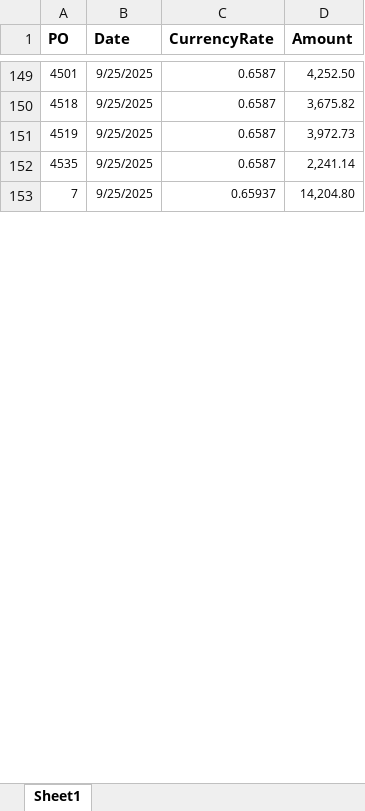
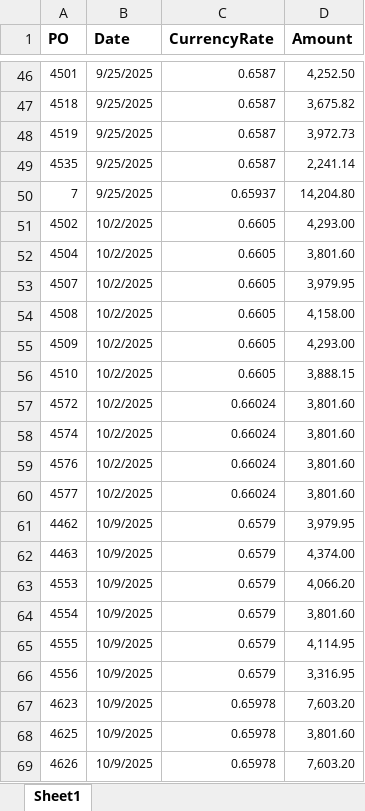
Before and after one commit to Trihalo/XeroAPI, an Excel workbook: H2coco/PO.xlsx, sheet Sheet1, drawn as a sheet; only a part is shown, gaps mark what is left out; values as stored, in another font and other column widths than the file's, no borders; the diff covers the shown part only; the diff names each change by its address in the sheet, - before the commit and + after, or states it on an @@ line.

```diff
--- a/H2coco/PO.xlsx (sheet Sheet1)
+++ b/H2coco/PO.xlsx (sheet Sheet1)
+row 51: 4502 | 10/2/2025 | 0.6605 | 4,293.00
+row 52: 4504 | 10/2/2025 | 0.6605 | 3,801.60
+row 53: 4507 | 10/2/2025 | 0.6605 | 3,979.95
+row 54: 4508 | 10/2/2025 | 0.6605 | 4,158.00
+row 55: 4509 | 10/2/2025 | 0.6605 | 4,293.00
+row 56: 4510 | 10/2/2025 | 0.6605 | 3,888.15
+row 57: 4572 | 10/2/2025 | 0.66024 | 3,801.60
+row 58: 4574 | 10/2/2025 | 0.66024 | 3,801.60
+row 59: 4576 | 10/2/2025 | 0.66024 | 3,801.60
+row 60: 4577 | 10/2/2025 | 0.66024 | 3,801.60
+row 61: 4462 | 10/9/2025 | 0.6579 | 3,979.95
+row 62: 4463 | 10/9/2025 | 0.6579 | 4,374.00
+row 63: 4553 | 10/9/2025 | 0.6579 | 4,066.20
+row 64: 4554 | 10/9/2025 | 0.6579 | 3,801.60
+row 65: 4555 | 10/9/2025 | 0.6579 | 4,114.95
+row 66: 4556 | 10/9/2025 | 0.6579 | 3,316.95
+row 67: 4623 | 10/9/2025 | 0.65978 | 7,603.20
+row 68: 4625 | 10/9/2025 | 0.65978 | 3,801.60
+row 69: 4626 | 10/9/2025 | 0.65978 | 7,603.20
```
Also changed, not shown: 81 added rows and 103 removed rows elsewhere in this sheet, H2coco/TradeFinance.xlsx.
